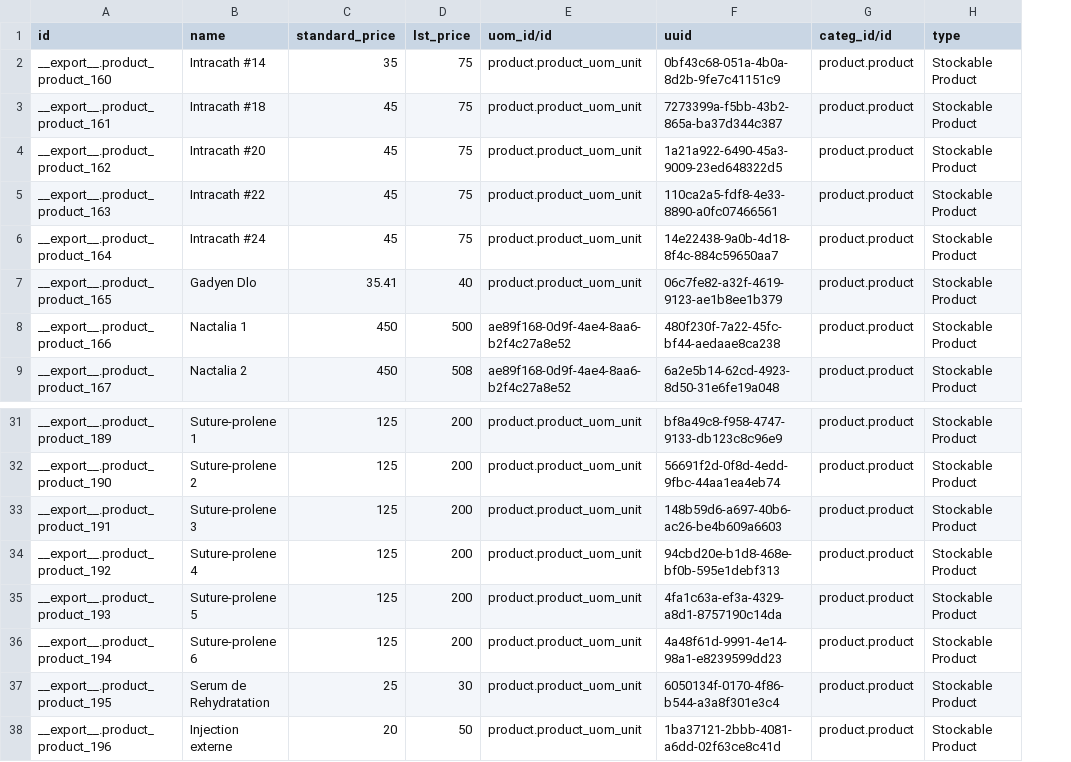
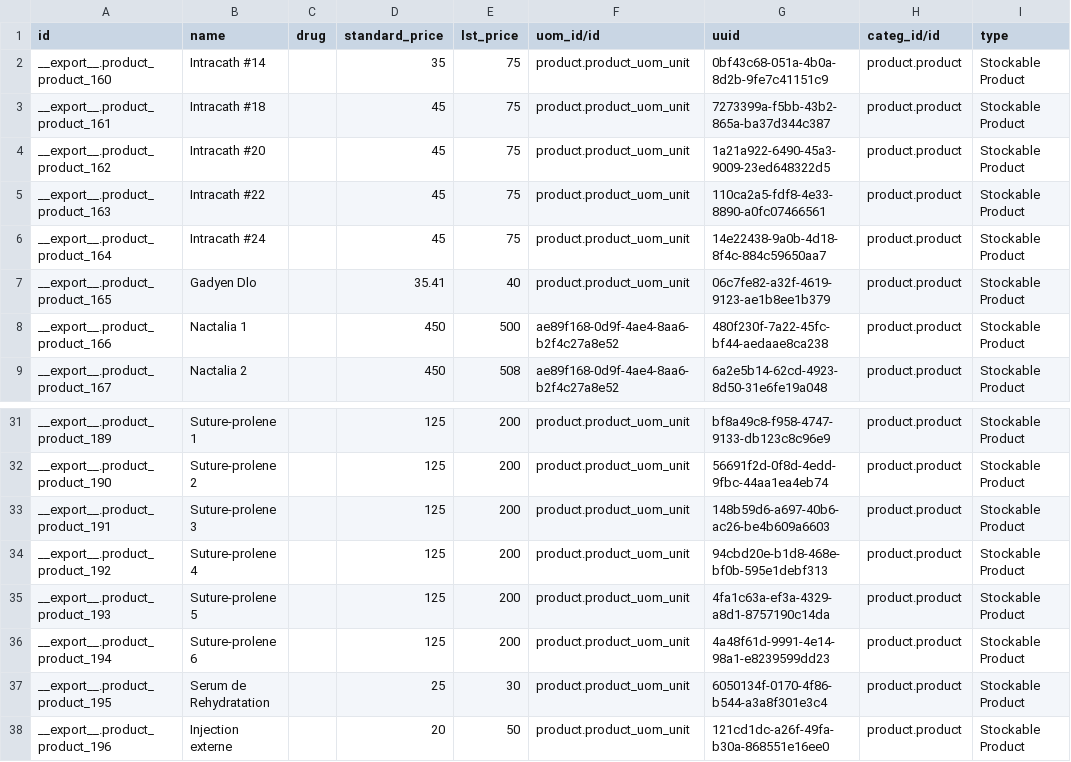
Before and after one commit to mekomsolutions/odoo-config-haiti, a CSV file: configuration/product_variant/products.csv, drawn as a sheet; only a part is shown, gaps mark what is left out; addresses are those after the commit; the diff names each change by its address in the sheet, - before the commit and + after, or states it on an @@ line.

Commit message:
C2C-118: Fix Injection externe uuid (#12)
* Fix Injection externe uuid

* Fix Injection externe uuid

* Fix Injection externe uuid

```diff
--- a/configuration/product_variant/products.csv
+++ b/configuration/product_variant/products.csv
+column C (drug), empty
-G38 (uuid): 1ba37121-2bbb-4081-a6dd-02f63ce8c41d
+G38 (uuid): 121cd1dc-a26f-49fa-b30a-868551e16ee0
```
